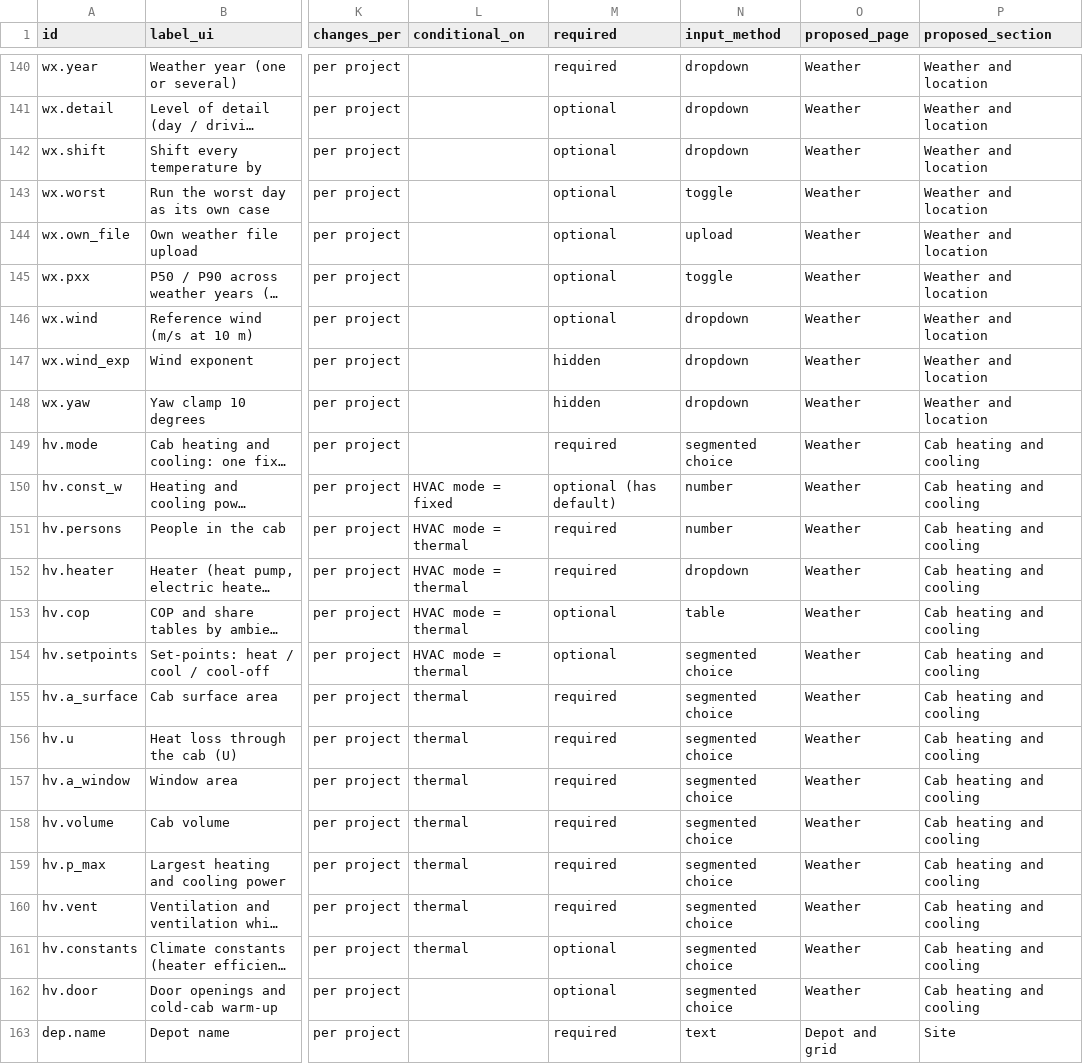
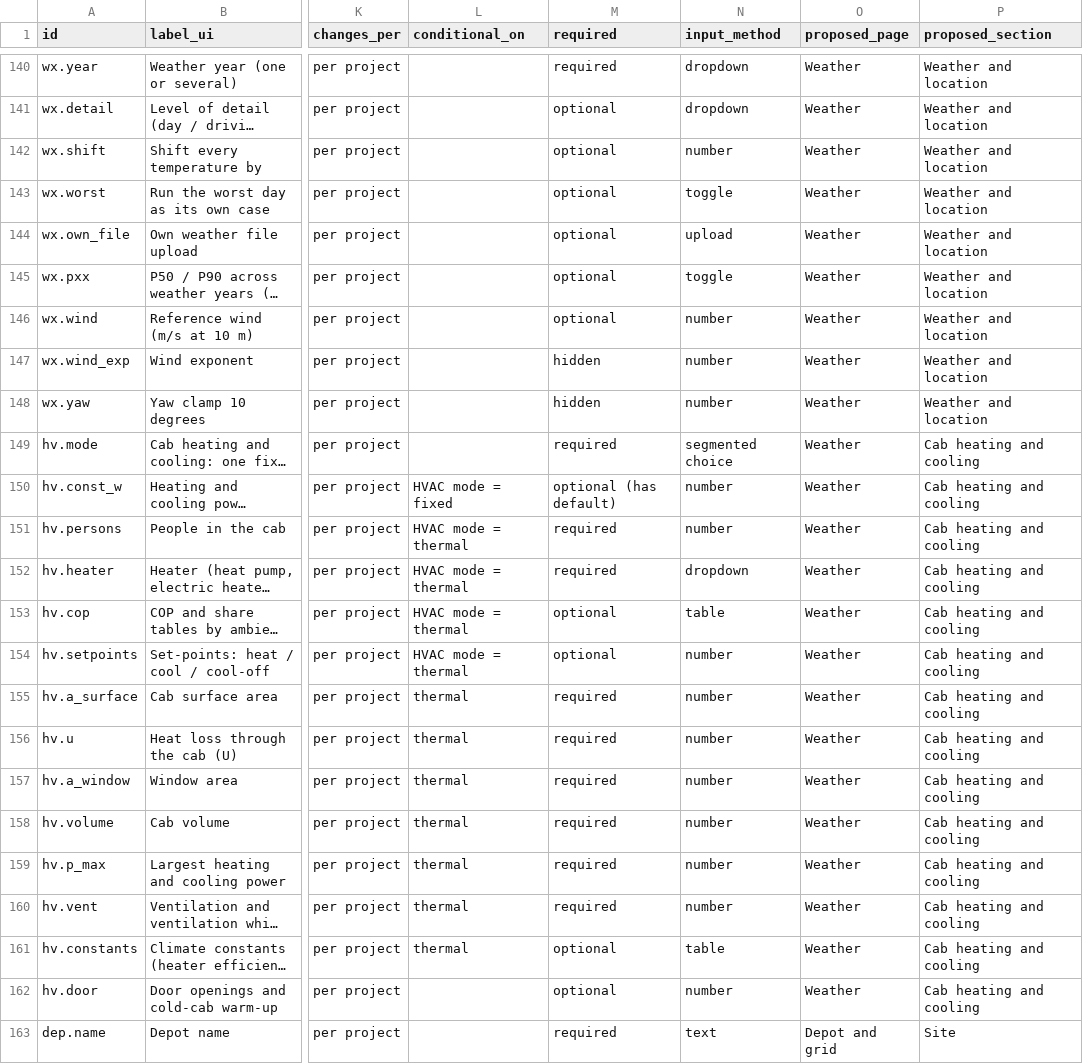
Before and after one commit to mohgsaad-art/hdev, a CSV file: docs/research/ui-ia-2026-11/inputs_register.csv, drawn as a sheet; only a part is shown, gaps mark what is left out; long unchanged cells end in …; the diff names each change by its address in the sheet, - before the commit and + after, or states it on an @@ line.

Commit message:
Add clickable self-contained layout prototype; fix input methods for weather and cab heating rows

```diff
--- a/docs/research/ui-ia-2026-11/inputs_register.csv
+++ b/docs/research/ui-ia-2026-11/inputs_register.csv
-N142 (input_method): dropdown
+N142 (input_method): number
-N146:N148 (input_method): dropdown
+N146:N148 (input_method): number
-N154:N160 (input_method): segmented choice
+N154:N160 (input_method): number
-N161 (input_method): segmented choice
+N161 (input_method): table
-N162 (input_method): segmented choice
+N162 (input_method): number
```
Also changed, not shown: 2 other files.
